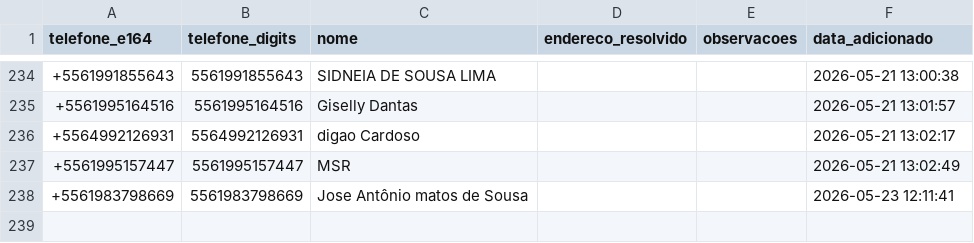
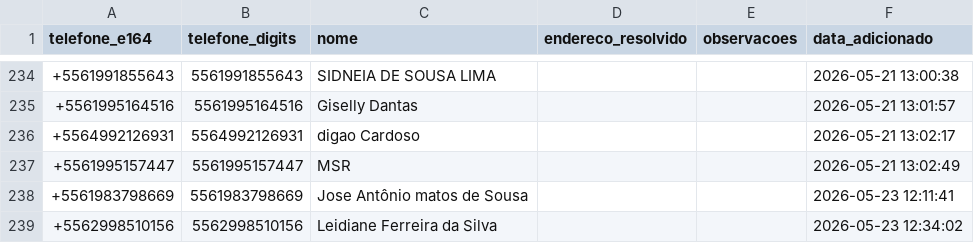
Before and after one commit to Tiuza1/meu-gps-entregas, a CSV file: enderecos_resolvidos.csv, drawn as a sheet; only a part is shown, gaps mark what is left out.

Commit message:
update: resolvido +5562998510156

```diff
--- a/enderecos_resolvidos.csv
+++ b/enderecos_resolvidos.csv
@@ -238 +238,2 @@ telefone_e164,telefone_digits,nome,endereco_resolvido,observacoes,data_adicionad
 +5561983798669,5561983798669,Jose Antônio matos de Sousa,,,2026-05-23 12:11:41
++5562998510156,5562998510156,Leidiane Ferreira da Silva,,,2026-05-23 12:34:02
```
